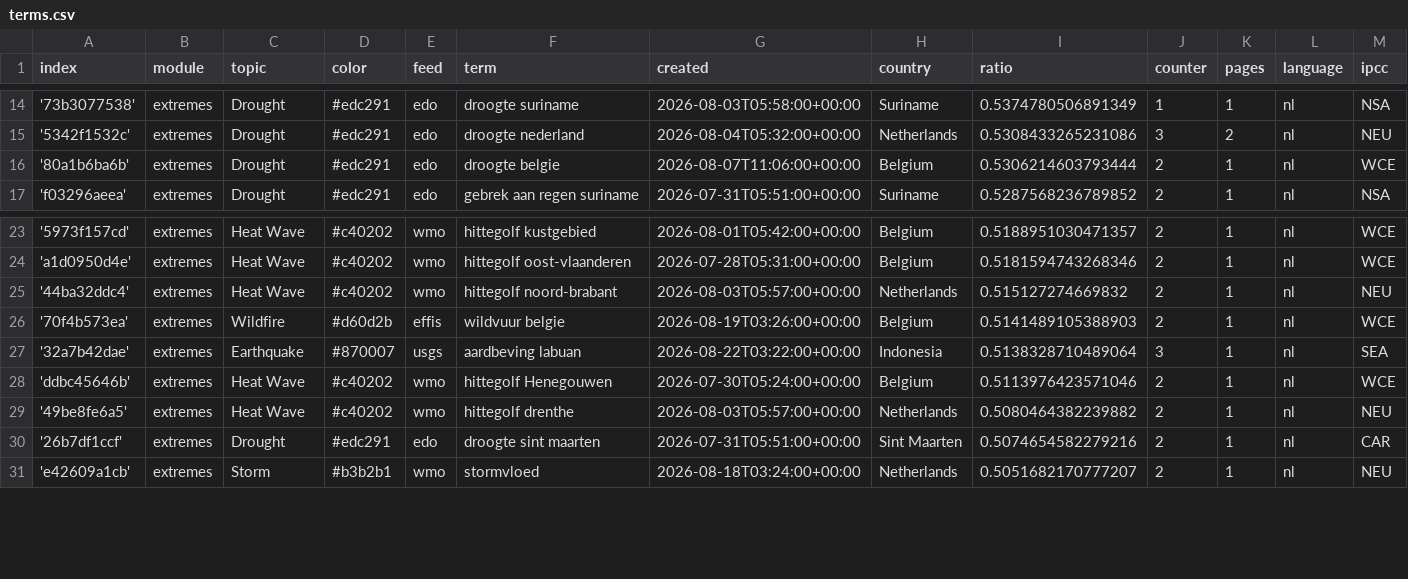
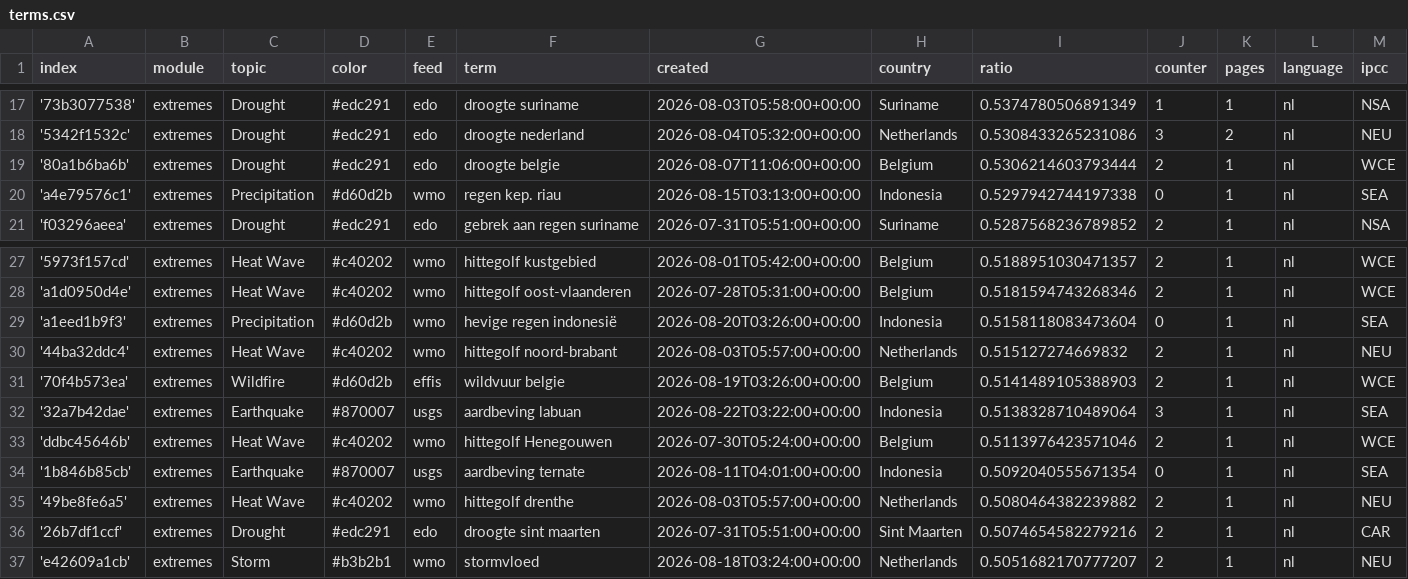
Before and after one commit to MarcoL95-News25/netherlandExtremes, a CSV file: terms.csv, drawn as a sheet; only a part is shown, gaps mark what is left out; rows hold the shown columns only; the diff covers the shown part only; the diff names each change by its address in the sheet, - before the commit and + after, or states it on an @@ line.

```diff
--- a/terms.csv
+++ b/terms.csv
+row 20: 'a4e79576c1' | extremes | Precipitation | #d60d2b | wmo | regen kep. riau | 2026-08-15T03:13:00+00:00 | Indonesia | 0.5297942744197338 | 0 | 1 | nl | SEA
+row 29: 'a1eed1b9f3' | extremes | Precipitation | #d60d2b | wmo | hevige regen indonesië | 2026-08-20T03:26:00+00:00 | Indonesia | 0.5158118083473604 | 0 | 1 | nl | SEA
+row 34: '1b846b85cb' | extremes | Earthquake | #870007 | usgs | aardbeving ternate | 2026-08-11T04:01:00+00:00 | Indonesia | 0.5092040555671354 | 0 | 1 | nl | SEA
```
Also changed, not shown: 7 added rows and 1 edited cell elsewhere in this file.
